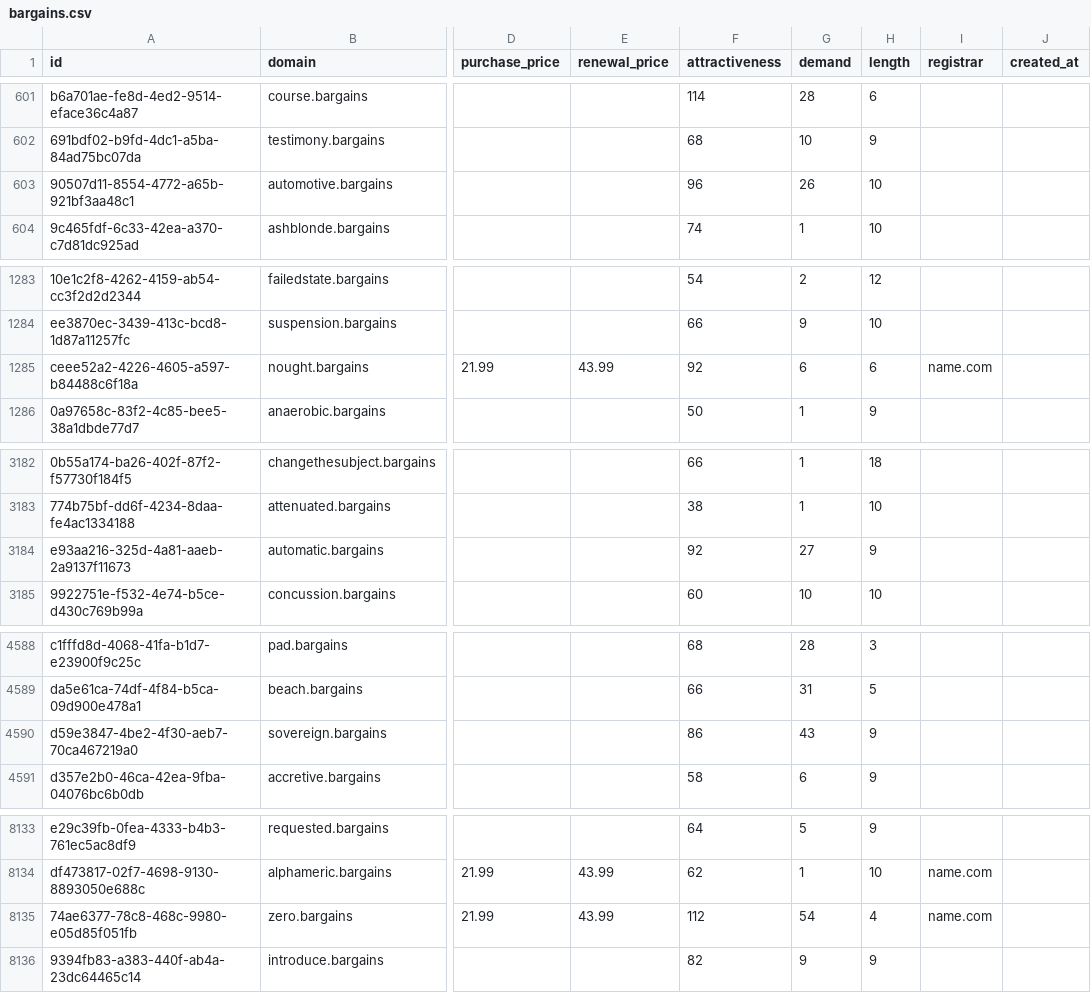
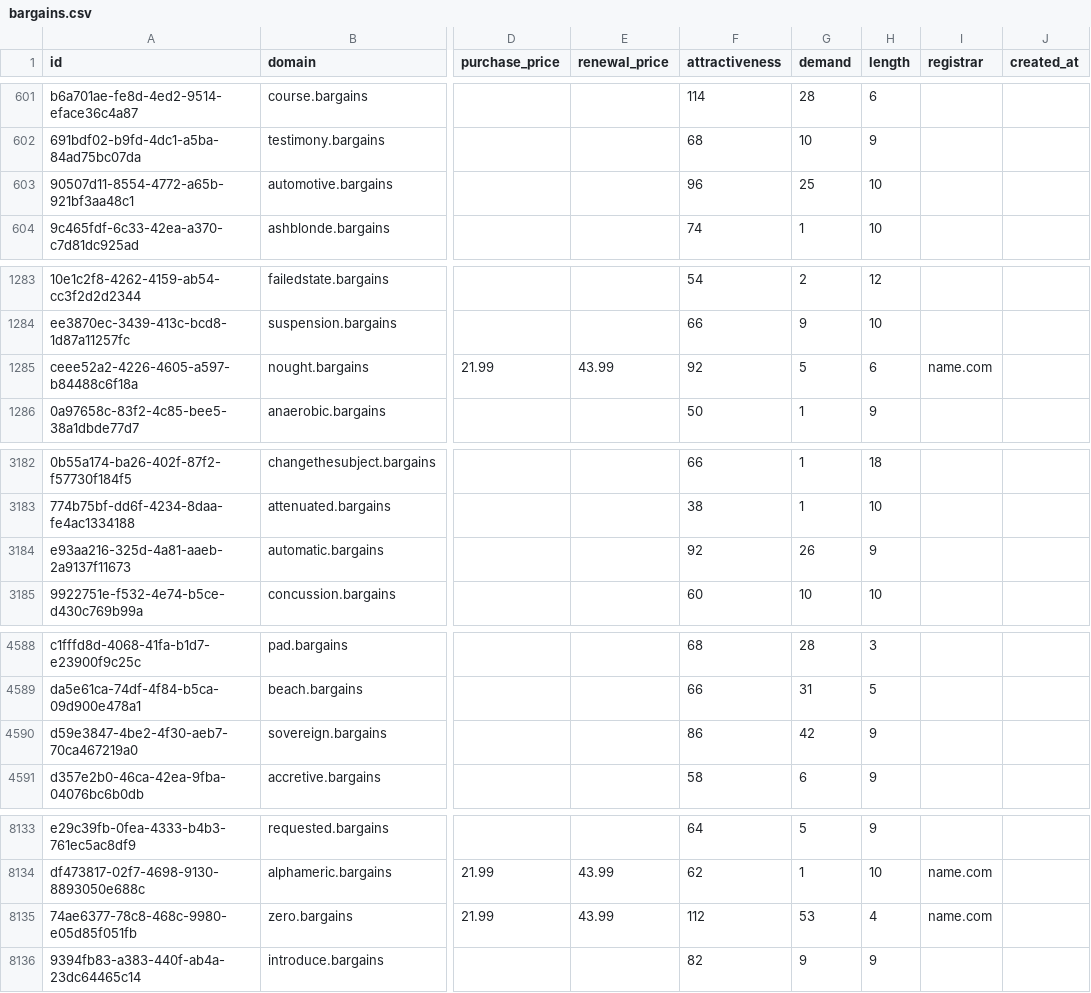
Before and after one commit to UniqueDomains/bargains-oneword-domains, a CSV file: bargains.csv, drawn as a sheet; only a part is shown, gaps mark what is left out; the diff covers the shown part only; the diff names each change by its address in the sheet, - before the commit and + after, or states it on an @@ line.

Commit message:
Domains update

```diff
--- a/bargains.csv
+++ b/bargains.csv
-G603 (demand): 26
+G603 (demand): 25
-G1285 (demand): 6
+G1285 (demand): 5
-G3184 (demand): 27
+G3184 (demand): 26
-G4590 (demand): 43
+G4590 (demand): 42
-G8135 (demand): 54
+G8135 (demand): 53
```
Also changed, not shown: 2 edited cells elsewhere in this file, 2 other files.
